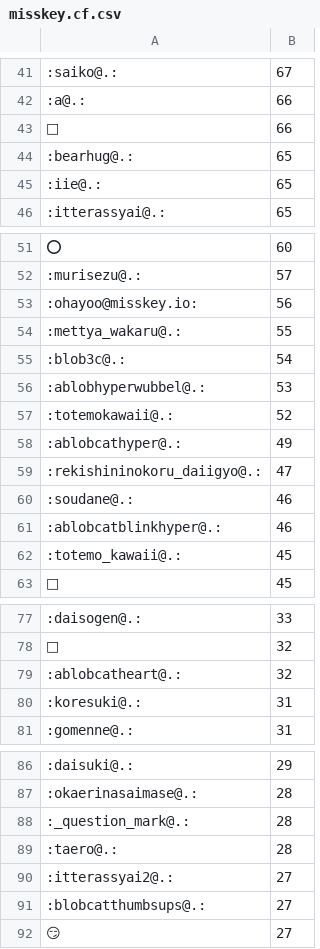
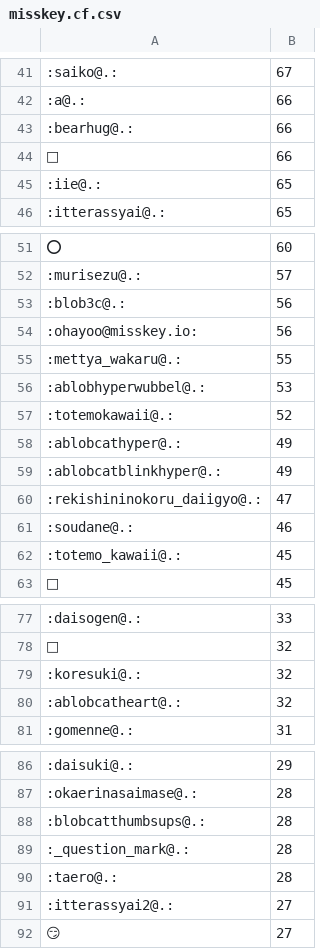
Before and after one commit to haborite/emoji_ski, a CSV file: misskey.cf/misskey.cf.csv, drawn as a sheet; only a part is shown, gaps mark what is left out; removed rows and columns are numbered as before the commit, all else as after; the diff covers the shown part only; the diff names each change by its address in the sheet, - before the commit and + after, or states it on an @@ line.

```diff
--- a/misskey.cf/misskey.cf.csv
+++ b/misskey.cf/misskey.cf.csv
+row 43: :bearhug@.: | 66
-row 44: :bearhug@.: | 65
+row 53: :blob3c@.: | 56
-row 55: :blob3c@.: | 54
+row 59: :ablobcatblinkhyper@.: | 49
-row 61: :ablobcatblinkhyper@.: | 46
+row 79: :koresuki@.: | 32
-row 80: :koresuki@.: | 31
+row 88: :blobcatthumbsups@.: | 28
-row 91: :blobcatthumbsups@.: | 27
```
Also changed, not shown: 13 added rows, 10 removed rows and 12 edited cells elsewhere in this file, misskey.io/misskey.io.csv, misskey.noellabo.jp/misskey.noellabo.jp.csv, 11 other files.
